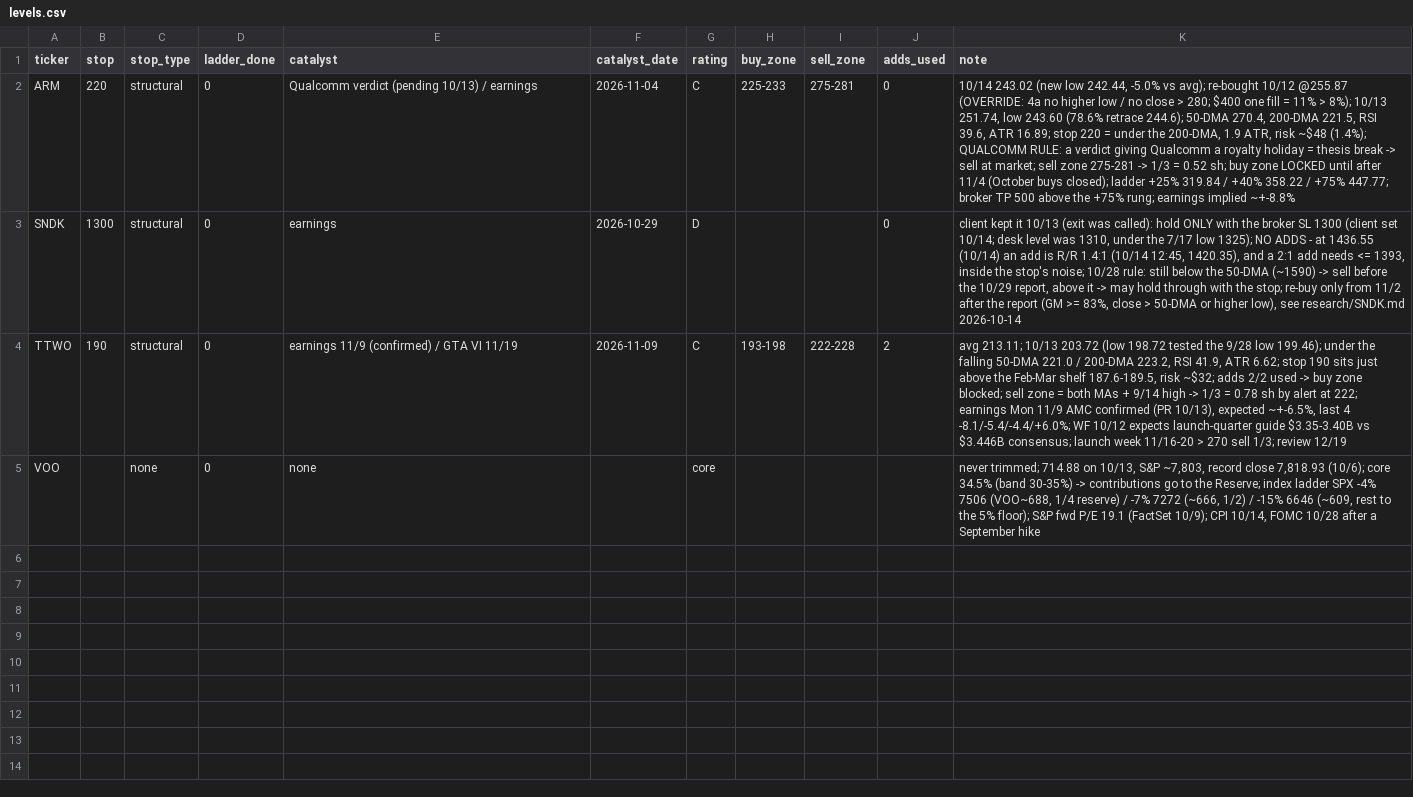
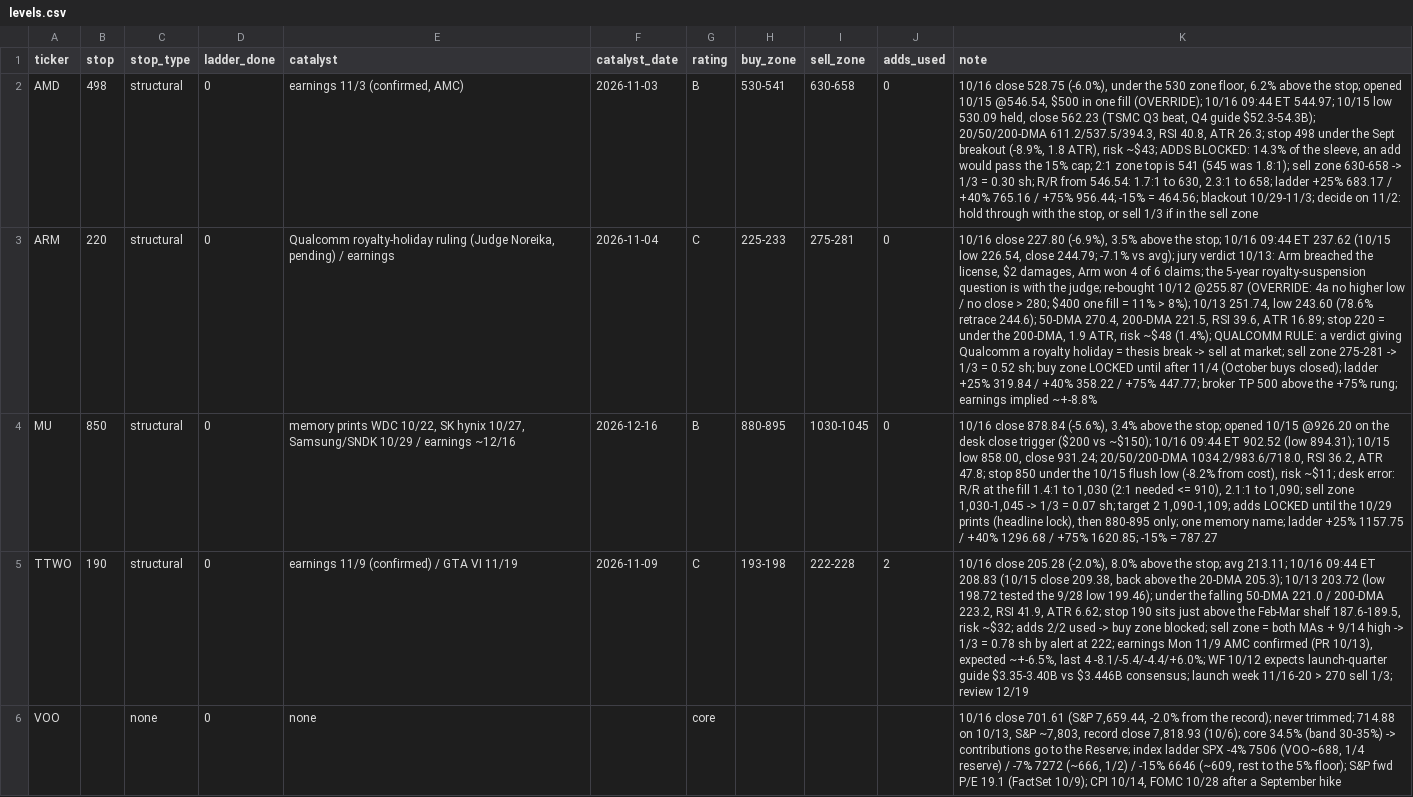
Before and after one commit to WaelSonics/amana_assistant, a CSV file: portfolio/levels.csv, drawn as a sheet; removed rows and columns are numbered as before the commit, all else as after; the diff names each change by its address in the sheet, - before the commit and + after, or states it on an @@ line.

Commit message:
[Update] 2026-10-16 to 10-19: AMD/MU buys, shock review, v3-vs-v4 study, research refresh
- 10/15-10/16 statements: SNDK stopped, AMD and MU opened; holdings, levels, transactions, cash
- 10/17 shock-down review and Monday circuit-breaker rule; 10/18 v3 vs v4 backtest study (PLAN §10)
- 10/19 statement (10/1-10/18): no new fills, cash $712.20 confirmed; 10:28 ET account $3,457.81
- Research: 10/19 update entry in all 12 research/TICKER.md files; new AMD, ANET, LITE, RKLB files
- ARM: bench-trial closing arguments 10/20 added to the calendar; client holds with the $220 stop

```diff
--- a/portfolio/levels.csv
+++ b/portfolio/levels.csv
+row 2: AMD | 498 | structural | 0 | earnings 11/3 (confirmed, AMC) | 2026-11-03 | B | 530-541 | 630-658 | 0 | 10/16 close 528.75 (-6.0%), under the 530 zone floor, 6.2% above the stop; opened 10/15 @546.54, $500 in one fill (OVERRIDE); 10/16 09:44 ET 544.97; 10/15 low 530.09 held, close 562.23 (TSMC Q3 beat, Q4 guide $52.3-54.3B); 20/50/200-DMA 611.2/537.5/394.3, RSI 40.8, ATR 26.3; stop 498 under the Sept breakout (-8.9%, 1.8 ATR), risk ~$43; ADDS BLOCKED: 14.3% of the sleeve, an add would pass the 15% cap; 2:1 zone top is 541 (545 was 1.8:1); sell zone 630-658 -> 1/3 = 0.30 sh; R/R from 546.54: 1.7:1 to 630, 2.3:1 to 658; ladder +25% 683.17 / +40% 765.16 / +75% 956.44; -15% = 464.56; blackout 10/29-11/3; decide on 11/2: hold through with the stop, or sell 1/3 if in the sell zone
-E3 (catalyst): Qualcomm verdict (pending 10/13) / earnings
+E3 (catalyst): Qualcomm royalty-holiday ruling (Judge Noreika, pending) / earnings
-K3 (note): 10/14 243.02 (new low 242.44, -5.0% vs avg); re-bought 10/12…
+K3 (note): 10/16 close 227.80 (-6.9%), 3.5% above the stop; 10/16 09:44 ET 237.62 (10/15 low 226.54, close 244.79; -7.1% vs avg); jury verdict 10/13: Arm breached the license, $2 damages, Arm won 4 of 6 claims; the 5-year royalty-suspension question is with the judge; re-bought 10/12…
-row 3: SNDK | 1300 | structural | 0 | earnings | 2026-10-29 | D |  |  | 0 | client kept it 10/13 (exit was called): hold ONLY with the broker SL 1300 (client set 10/14; desk level was 1310, under the 7/17 low 1325); NO ADDS - at 1436.55 (10/14) an add is R/R 1.4:1 (10/14 12:45, 1420.35), and a 2:1 add needs <= 1393, inside the stop's noise; 10/28 rule: still below the 50-DMA (~1590) -> sell before the 10/29 report, above it -> may hold through with the stop; re-buy only from 11/2 after the report (GM >= 83%, close > 50-DMA or higher low), see research/SNDK.md 2026-10-14
+row 4: MU | 850 | structural | 0 | memory prints WDC 10/22, SK hynix 10/27, Samsung/SNDK 10/29 / earnings ~12/16 | 2026-12-16 | B | 880-895 | 1030-1045 | 0 | 10/16 close 878.84 (-5.6%), 3.4% above the stop; opened 10/15 @926.20 on the desk close trigger ($200 vs ~$150); 10/16 09:44 ET 902.52 (low 894.31); 10/15 low 858.00, close 931.24; 20/50/200-DMA 1034.2/983.6/718.0, RSI 36.2, ATR 47.8; stop 850 under the 10/15 flush low (-8.2% from cost), risk ~$11; desk error: R/R at the fill 1.4:1 to 1,030 (2:1 needed <= 910), 2.1:1 to 1,090; sell zone 1,030-1,045 -> 1/3 = 0.07 sh; target 2 1,090-1,109; adds LOCKED until the 10/29 prints (headline lock), then 880-895 only; one memory name; ladder +25% 1157.75 / +40% 1296.68 / +75% 1620.85; -15% = 787.27
-K5 (note): avg 213.11; 10/13 203.72…
+K5 (note): 10/16 close 205.28 (-2.0%), 8.0% above the stop; avg 213.11; 10/16 09:44 ET 208.83 (10/15 close 209.38, back above the 20-DMA 205.3); 10/13 203.72…
-K6 (note): never trimmed;…
+K6 (note): 10/16 close 701.61 (S&P 7,659.44, -2.0% from the record); never trimmed;…
```
Also changed, not shown: portfolio/holdings.csv, portfolio/transactions.csv, 21 other files.
